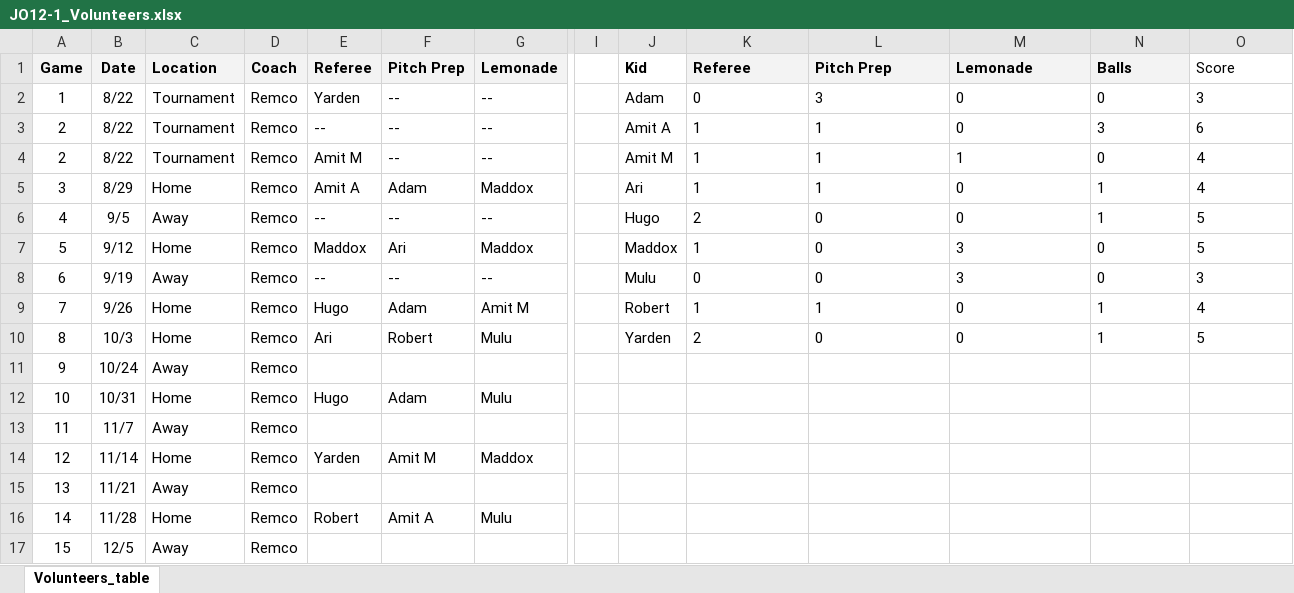
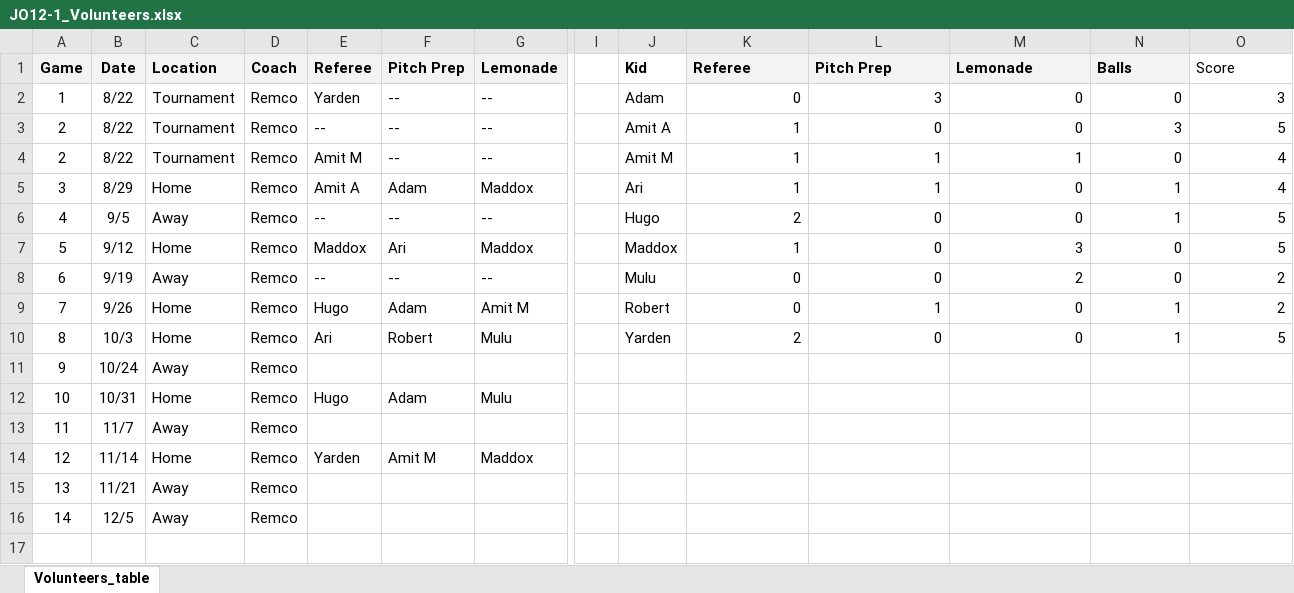
Before and after one commit to sifo-12/rkavic, an Excel workbook: JO12-1/JO12-1_Volunteers.xlsx, sheet Volunteers_table, drawn as a sheet; only a part is shown, gaps mark what is left out; values as stored, in another font and other column widths than the file's, no borders; charts and pictures not drawn; removed rows and columns are numbered as before the commit, all else as after; rows hold the shown columns only; the diff names each change by its address in the sheet, - before the commit and + after, or states it on an @@ line.

```diff
--- a/JO12-1/JO12-1_Volunteers.xlsx (sheet Volunteers_table)
+++ b/JO12-1/JO12-1_Volunteers.xlsx (sheet Volunteers_table)
-K2:O2 alignment: left
+K2:O2 alignment: right
-K3 alignment: left
+K3 alignment: right
-L3: 1
+L3: 0
-M3:N3 alignment: left
+M3:N3 alignment: right
-O3: 6
+O3: 5
-K4:O7 alignment: left
+K4:O7 alignment: right
-K8:L8 alignment: left
+K8:L8 alignment: right
-M8: 3
+M8: 2
-N8 alignment: left
+N8 alignment: right
-O8: 3
+O8: 2
-K9: 1
+K9: 0
-L9:N9 alignment: left
+L9:N9 alignment: right
-O9: 4
+O9: 2
-K10:O10 alignment: left
+K10:O10 alignment: right
-row 16: 14 | 11/28 | Home | Remco | Robert | Amit A | Mulu
-A16: 15
+A16: 14
```
Also changed, not shown: formulas that keep their value, JO12-1/JO12-1_matchesDB.xlsx.
